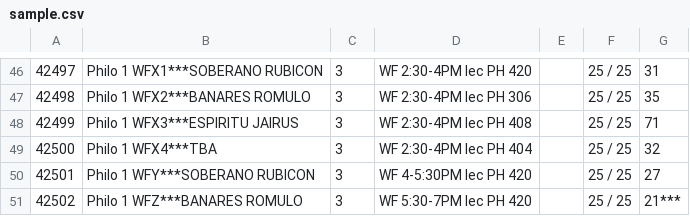
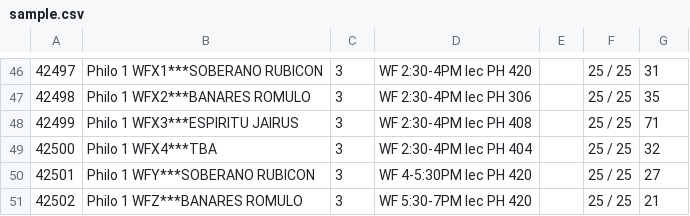
Before and after one commit to DarkPotatoKing/crs-course-db, a CSV file: sample.csv, drawn as a sheet; only a part is shown, gaps mark what is left out; the diff names each change by its address in the sheet, - before the commit and + after, or states it on an @@ line.

Commit message:
Edit

```diff
--- a/sample.csv
+++ b/sample.csv
-G51: 21***
+G51: 21
```
